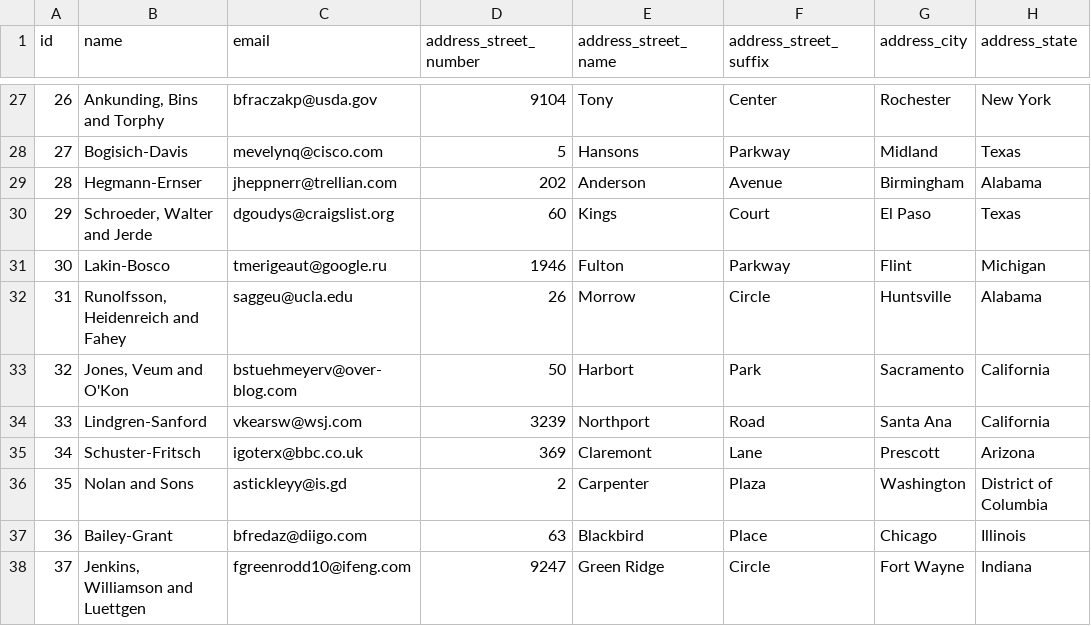
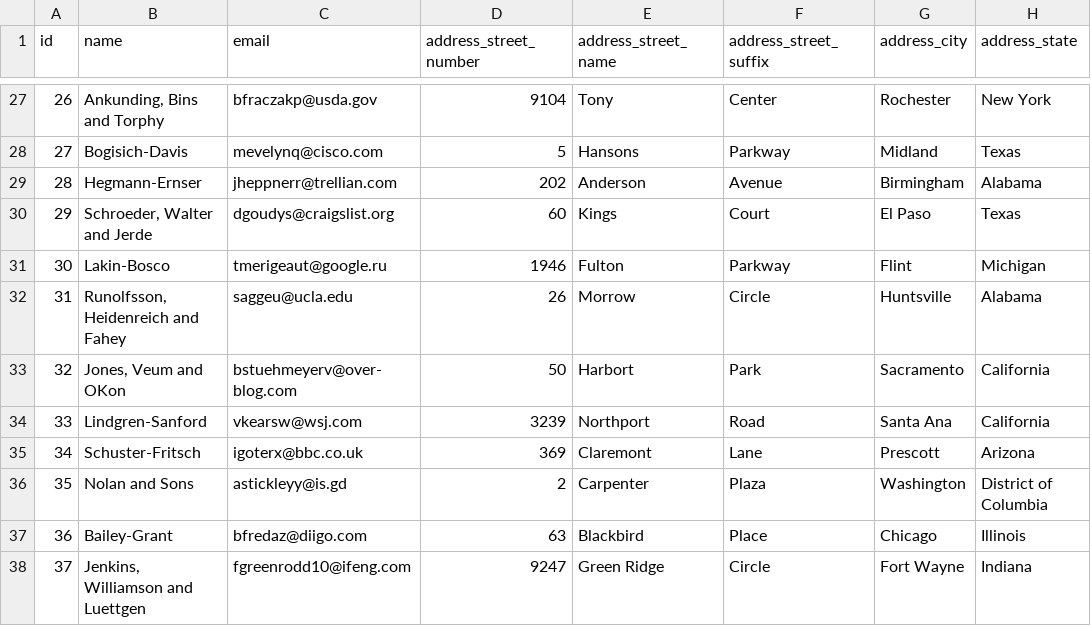
Before and after one commit to pomprodpran/DM-Group-2, a CSV file: data_upload/sellers.csv, drawn as a sheet; only a part is shown, gaps mark what is left out; the diff names each change by its address in the sheet, - before the commit and + after, or states it on an @@ line.

Commit message:
Add files via upload
Update data for sellers

```diff
--- a/data_upload/sellers.csv
+++ b/data_upload/sellers.csv
-B33 (name): Jones, Veum and O'Kon
+B33 (name): Jones, Veum and OKon
```
